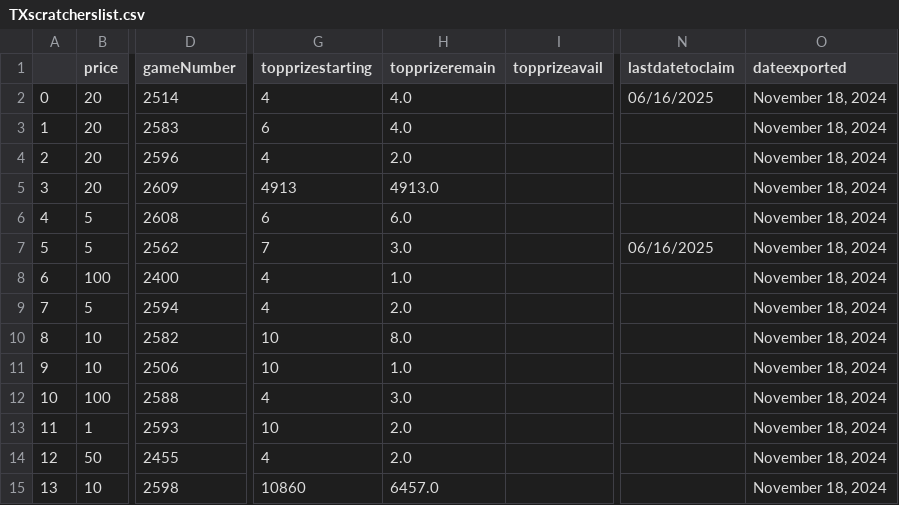
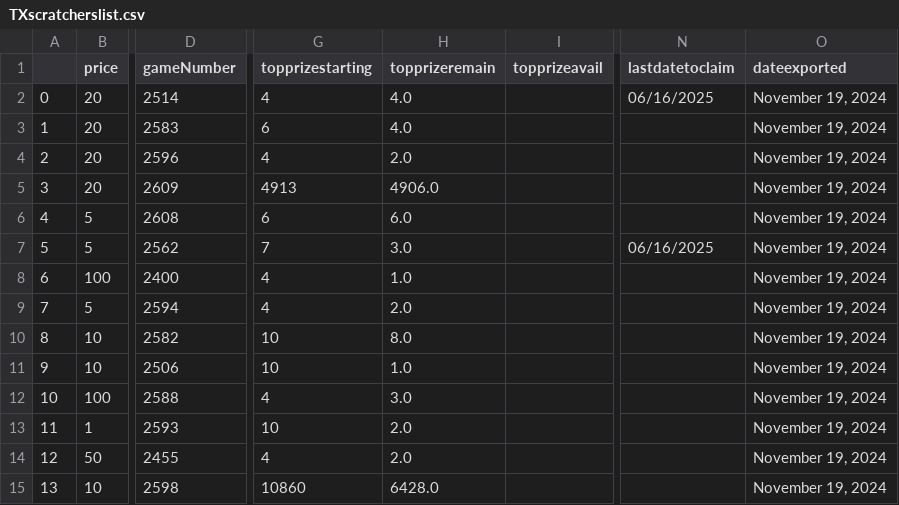
Before and after one commit to DarrenZastruga/scratchersdatapull, a CSV file: TXscratcherslist.csv, drawn as a sheet; only a part is shown, gaps mark what is left out; the diff covers the shown part only; the diff names each change by its address in the sheet, - before the commit and + after, or states it on an @@ line.

```diff
--- a/TXscratcherslist.csv
+++ b/TXscratcherslist.csv
-O2:O15 (dateexported): November 18, 2024
+O2:O15 (dateexported): November 19, 2024
-H5 (topprizeremain): 4913.0
+H5 (topprizeremain): 4906.0
-H15 (topprizeremain): 6457.0
+H15 (topprizeremain): 6428.0
```
Also changed, not shown: 5 removed rows, 67 edited cells and row numbers in column A elsewhere in this file, CAscratchertables.csv, NCscratcherslist.csv, 48 other files.
